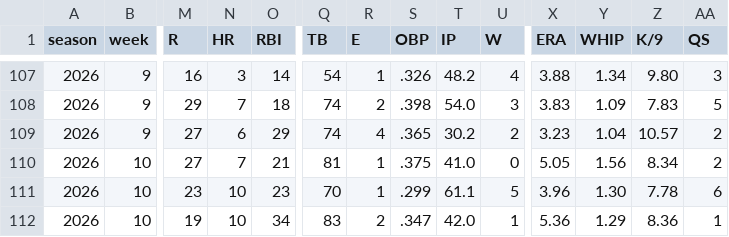
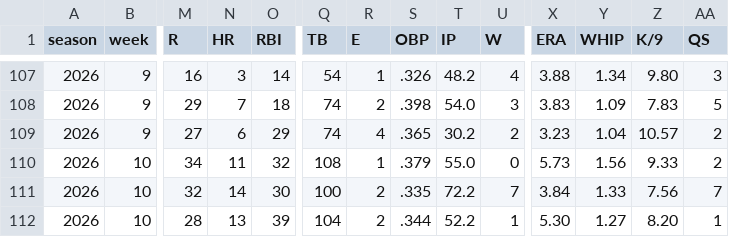
Before and after one commit to mzaiger/Fantasy_Lifetime_Stats, a CSV file: all_seasons_weeks_stats.csv, drawn as a sheet; only a part is shown, gaps mark what is left out; the diff covers the shown part only; the diff names each change by its address in the sheet, - before the commit and + after, or states it on an @@ line.

```diff
--- a/all_seasons_weeks_stats.csv
+++ b/all_seasons_weeks_stats.csv
-M110 (R): 27
+M110 (R): 34
-N110 (HR): 7
+N110 (HR): 11
-O110 (RBI): 21
+O110 (RBI): 32
-Q110 (TB): 81
+Q110 (TB): 108
-S110 (OBP): .375
+S110 (OBP): .379
-T110 (IP): 41.0
+T110 (IP): 55.0
-X110 (ERA): 5.05
+X110 (ERA): 5.73
-Z110 (K/9): 8.34
+Z110 (K/9): 9.33
-M111 (R): 23
+M111 (R): 32
-N111 (HR): 10
+N111 (HR): 14
-O111 (RBI): 23
+O111 (RBI): 30
-Q111 (TB): 70
+Q111 (TB): 100
-R111 (E): 1
+R111 (E): 2
-S111 (OBP): .299
+S111 (OBP): .335
-T111 (IP): 61.1
+T111 (IP): 72.2
-U111 (W): 5
+U111 (W): 7
-X111 (ERA): 3.96
+X111 (ERA): 3.84
-Y111 (WHIP): 1.30
+Y111 (WHIP): 1.33
-Z111 (K/9): 7.78
+Z111 (K/9): 7.56
-AA111 (QS): 6
+AA111 (QS): 7
-M112 (R): 19
+M112 (R): 28
-N112 (HR): 10
+N112 (HR): 13
-O112 (RBI): 34
+O112 (RBI): 39
-Q112 (TB): 83
+Q112 (TB): 104
-S112 (OBP): .347
+S112 (OBP): .344
-T112 (IP): 42.0
+T112 (IP): 52.2
-X112 (ERA): 5.36
+X112 (ERA): 5.30
-Y112 (WHIP): 1.29
+Y112 (WHIP): 1.27
-Z112 (K/9): 8.36
+Z112 (K/9): 8.20
```
Also changed, not shown: 94 edited cells elsewhere in this file, 1 other file.
